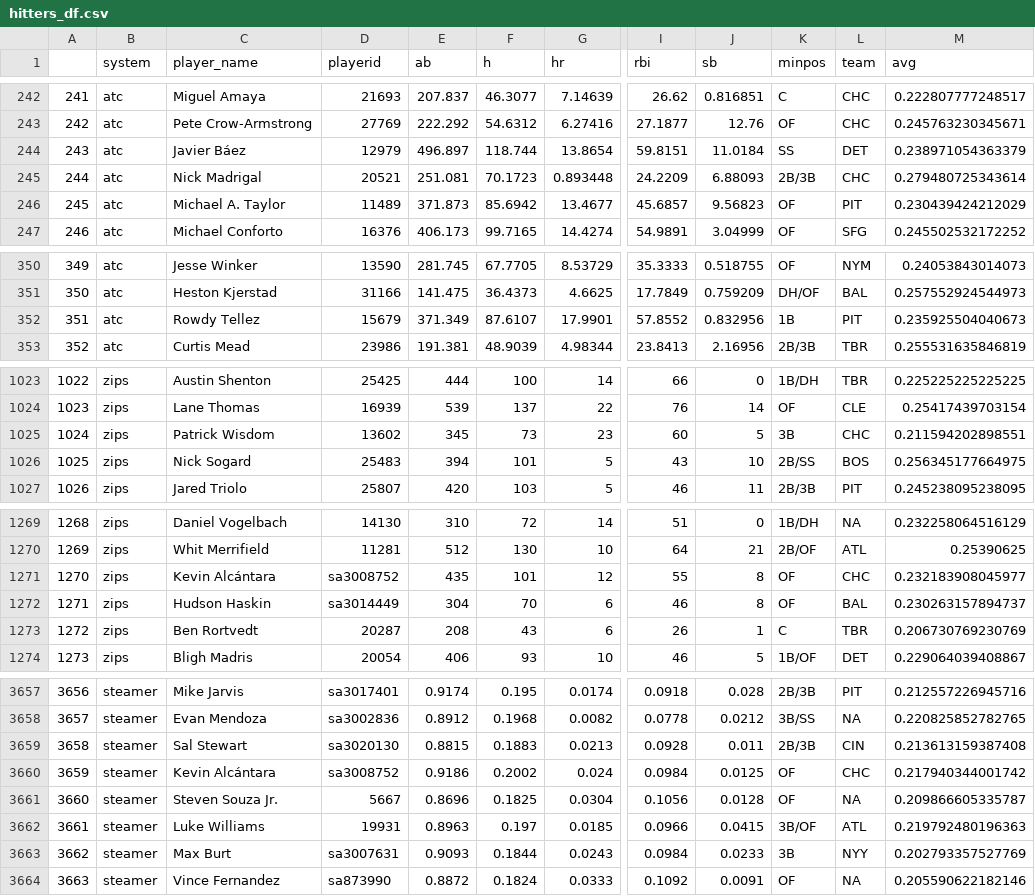
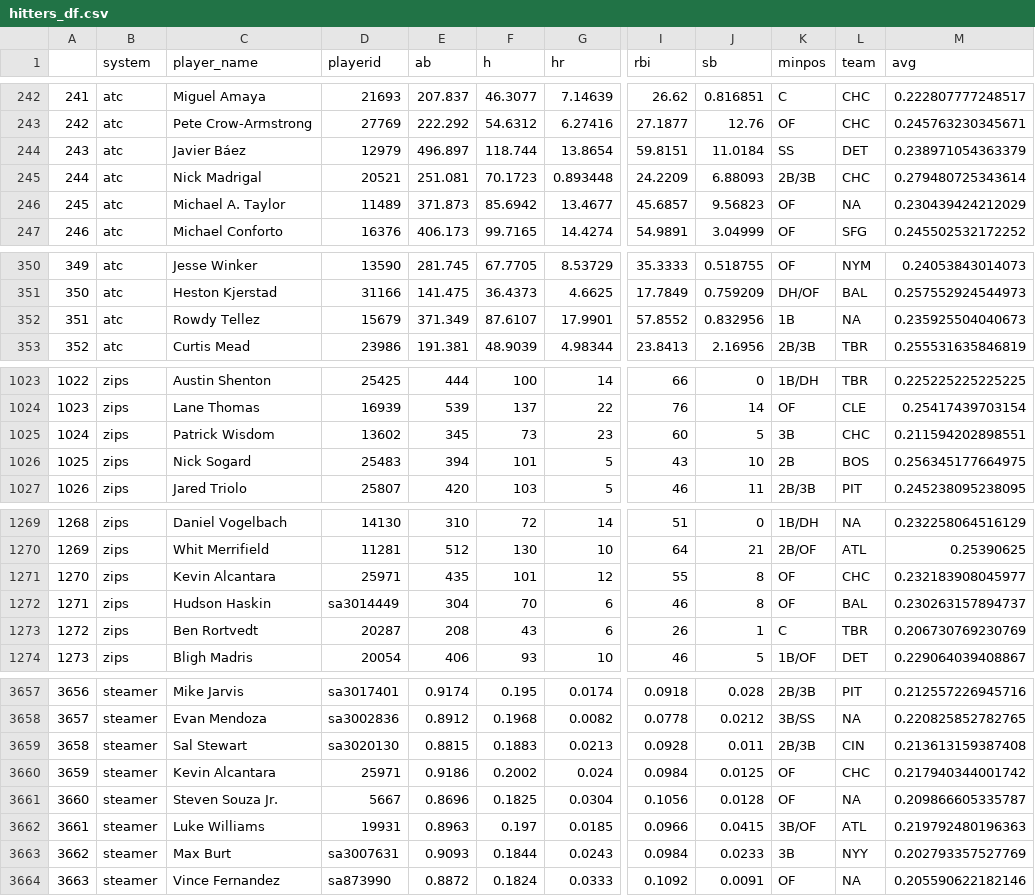
Before and after one commit to SamuelLachance/Betting, a CSV file: ottoneu/hitters_df.csv, drawn as a sheet; only a part is shown, gaps mark what is left out; the diff covers the shown part only; the diff names each change by its address in the sheet, - before the commit and + after, or states it on an @@ line.

```diff
--- a/ottoneu/hitters_df.csv
+++ b/ottoneu/hitters_df.csv
-L246 (team): PIT
+L246 (team): NA
-L352 (team): PIT
+L352 (team): NA
-K1026 (minpos): 2B/SS
+K1026 (minpos): 2B
-C1271 (player_name): Kevin Alcántara
+C1271 (player_name): Kevin Alcantara
-D1271 (playerid): sa3008752
+D1271 (playerid): 25971
-C3660 (player_name): Kevin Alcántara
+C3660 (player_name): Kevin Alcantara
-D3660 (playerid): sa3008752
+D3660 (playerid): 25971
```
Also changed, not shown: 15 edited cells elsewhere in this file, ottoneu/all_hitters.csv, ottoneu/bum_bum_pitchers.csv, 3 other files.
